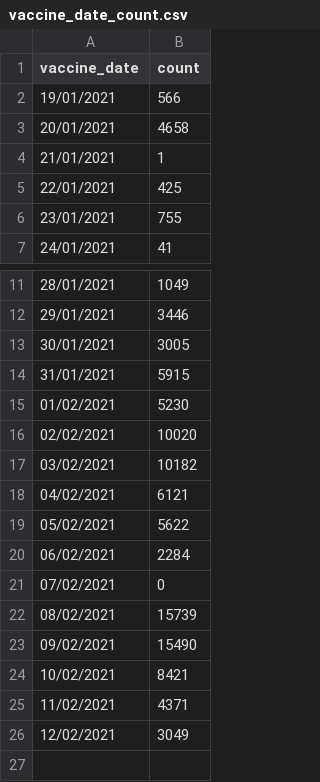
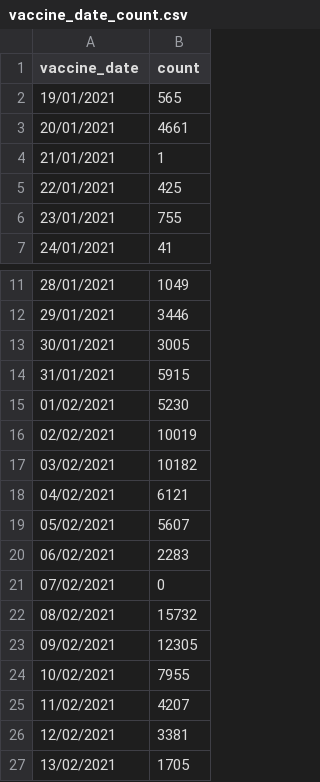
Before and after one commit to CodeForManaus/vacina-manaus-backend, a CSV file: analytics/vaccine_date_count.csv, drawn as a sheet; only a part is shown, gaps mark what is left out.

```diff
--- a/analytics/vaccine_date_count.csv
+++ b/analytics/vaccine_date_count.csv
@@ -1,4 +1,4 @@
 vaccine_date,count
-19/01/2021,566
-20/01/2021,4658
+19/01/2021,565
+20/01/2021,4661
 21/01/2021,1
@@ -15,12 +15,13 @@
 01/02/2021,5230
-02/02/2021,10020
+02/02/2021,10019
 03/02/2021,10182
 04/02/2021,6121
-05/02/2021,5622
-06/02/2021,2284
+05/02/2021,5607
+06/02/2021,2283
 07/02/2021,0
-08/02/2021,15739
-09/02/2021,15490
-10/02/2021,8421
-11/02/2021,4371
-12/02/2021,3049
+08/02/2021,15732
+09/02/2021,12305
+10/02/2021,7955
+11/02/2021,4207
+12/02/2021,3381
+13/02/2021,1705
```
Also changed, not shown: analytics/uncategorized_service_group_by_vaccination_site_full_data.csv, analytics/uncategorized_service_group_by_vaccination_site_percent.csv, 34 other files.
